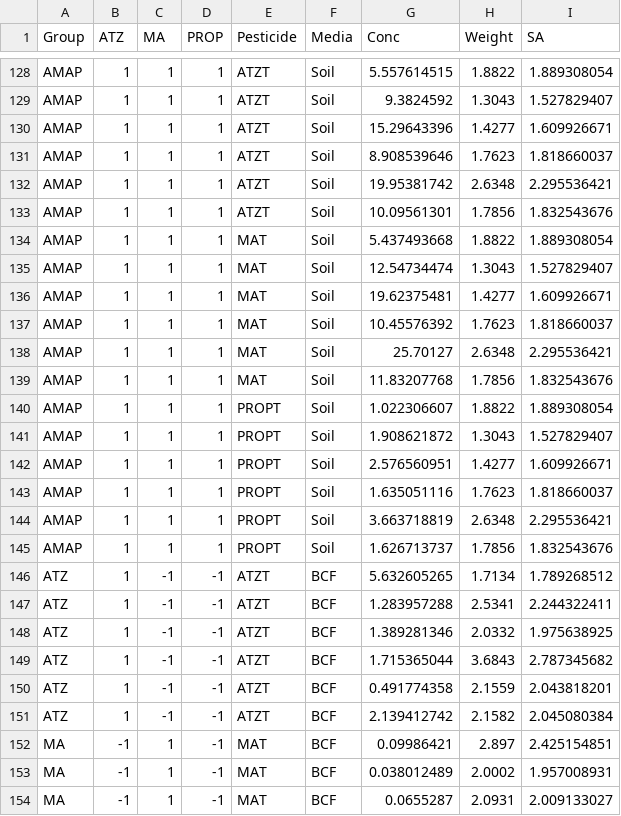
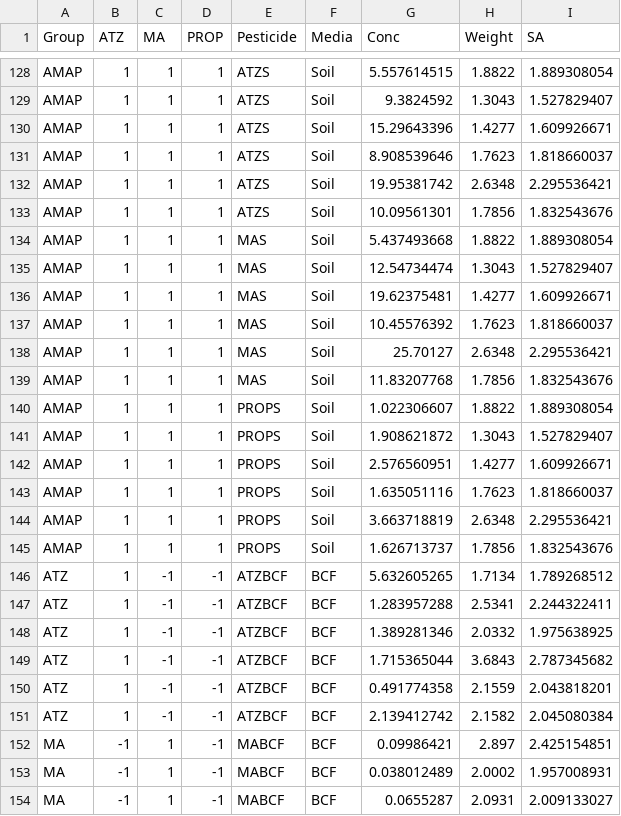
Before and after one commit to puruckertom/VanMeteretal_STOTEN, a CSV file: csv_in/hif2.csv, drawn as a sheet; only a part is shown, gaps mark what is left out; the diff covers the shown part only; the diff names each change by its address in the sheet, - before the commit and + after, or states it on an @@ line.

```diff
--- a/csv_in/hif2.csv
+++ b/csv_in/hif2.csv
-E128:E133 (Pesticide): ATZT
+E128:E133 (Pesticide): ATZS
-E134:E139 (Pesticide): MAT
+E134:E139 (Pesticide): MAS
-E140:E145 (Pesticide): PROPT
+E140:E145 (Pesticide): PROPS
-E146:E151 (Pesticide): ATZT
+E146:E151 (Pesticide): ATZBCF
-E152:E154 (Pesticide): MAT
+E152:E154 (Pesticide): MABCF
```
Also changed, not shown: 117 edited cells elsewhere in this file.
